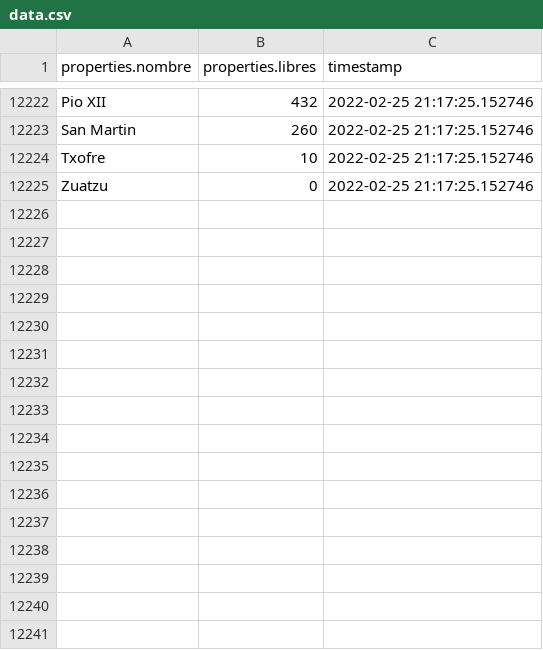
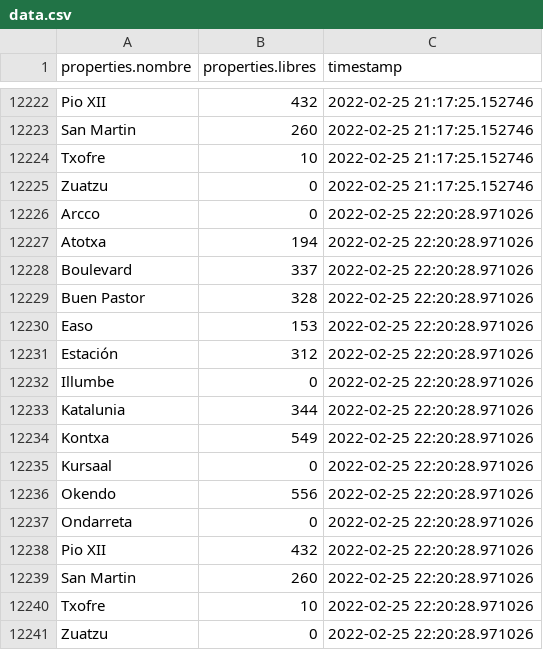
Before and after one commit to anderfernandez/Donostia-empty-parking-lots-forecast, a CSV file: data/data.csv, drawn as a sheet; only a part is shown, gaps mark what is left out.

Commit message:
Automatically updated data

```diff
--- a/data/data.csv
+++ b/data/data.csv
@@ -12225 +12225,17 @@ Txofre,10,2022-02-25 21:17:25.152746
 Zuatzu,0,2022-02-25 21:17:25.152746
+Arcco,0,2022-02-25 22:20:28.971026
+Atotxa,194,2022-02-25 22:20:28.971026
+Boulevard,337,2022-02-25 22:20:28.971026
+Buen Pastor,328,2022-02-25 22:20:28.971026
+Easo,153,2022-02-25 22:20:28.971026
+Estación,312,2022-02-25 22:20:28.971026
+Illumbe,0,2022-02-25 22:20:28.971026
+Katalunia,344,2022-02-25 22:20:28.971026
+Kontxa,549,2022-02-25 22:20:28.971026
+Kursaal,0,2022-02-25 22:20:28.971026
+Okendo,556,2022-02-25 22:20:28.971026
+Ondarreta,0,2022-02-25 22:20:28.971026
+Pio XII,432,2022-02-25 22:20:28.971026
+San Martin,260,2022-02-25 22:20:28.971026
+Txofre,10,2022-02-25 22:20:28.971026
+Zuatzu,0,2022-02-25 22:20:28.971026
```
